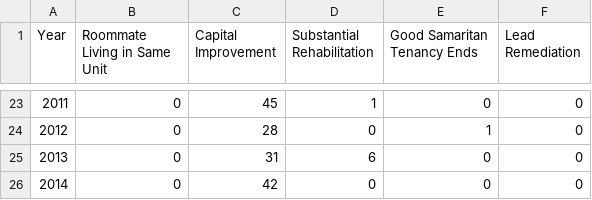
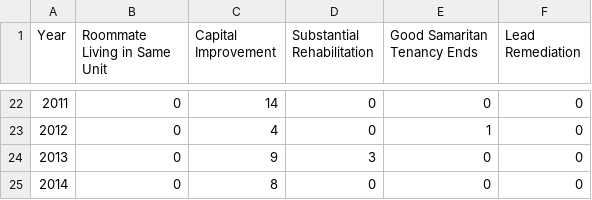
Before and after one commit to jeff-johnson-a/RNT, a CSV file: data/eviction_notices_no_fault_other.csv, drawn as a sheet; only a part is shown, gaps mark what is left out; addresses are those after the commit; the diff covers the shown part only; the diff names each change by its address in the sheet, - before the commit and + after, or states it on an @@ line.

```diff
--- a/data/eviction_notices_no_fault_other.csv
+++ b/data/eviction_notices_no_fault_other.csv
-C22 (Capital Improvement): 45
+C22 (Capital Improvement): 14
-D22 (Substantial Rehabilitation): 1
+D22 (Substantial Rehabilitation): 0
-C23 (Capital Improvement): 28
+C23 (Capital Improvement): 4
-C24 (Capital Improvement): 31
+C24 (Capital Improvement): 9
-D24 (Substantial Rehabilitation): 6
+D24 (Substantial Rehabilitation): 3
-C25 (Capital Improvement): 42
+C25 (Capital Improvement): 8
```
Also changed, not shown: 1 added row, 2 removed rows, 28 edited cells and row numbers in column A elsewhere in this file, data/cap_imp_petitions_filed.csv, data/eviction_notices_affecting_supply.csv, 3 other files.
